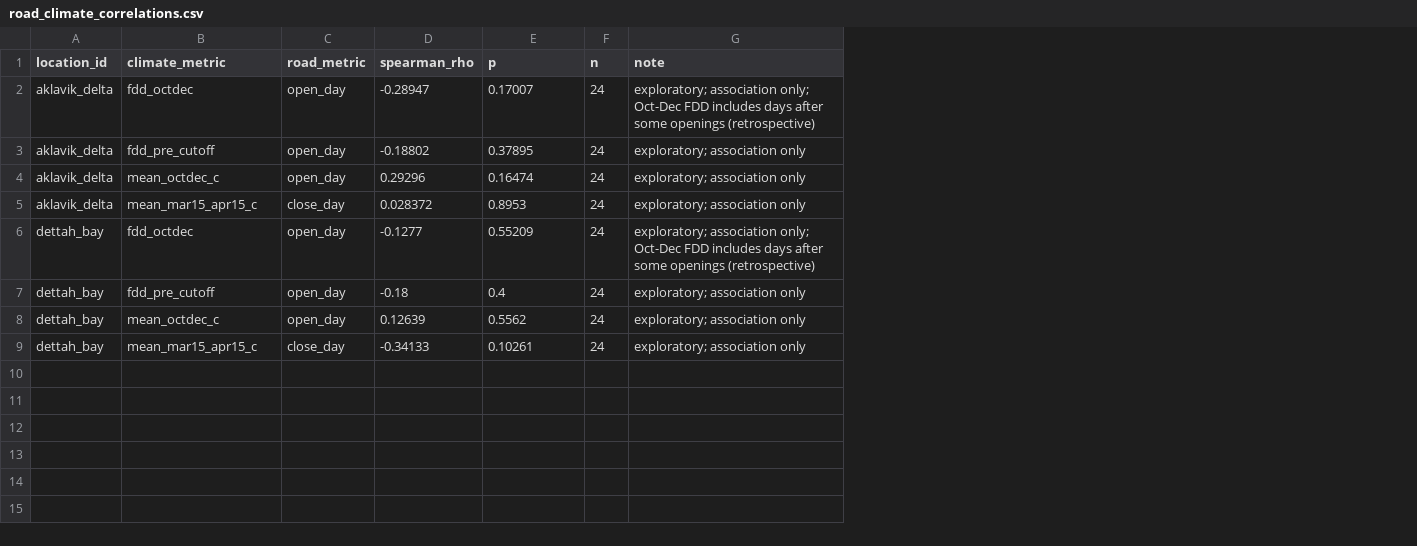
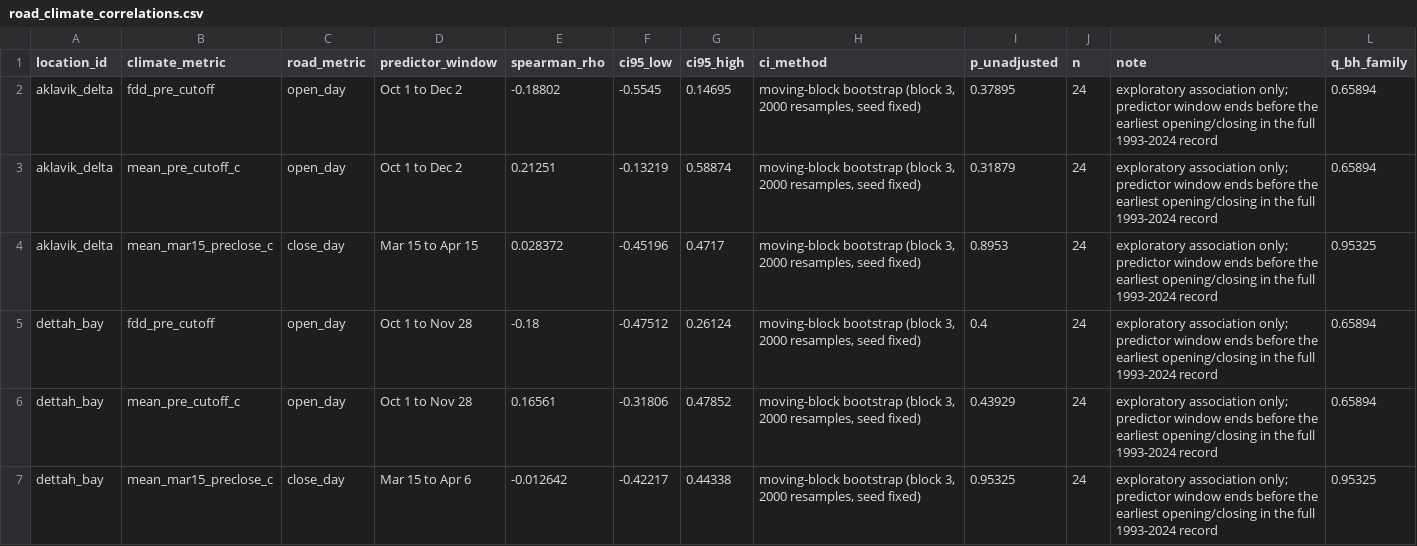
Before and after one commit to aneesh-6220/frostline, a CSV file: data/processed/road_climate_correlations.csv, drawn as a sheet; removed rows and columns are numbered as before the commit, all else as after; the diff names each change by its address in the sheet, - before the commit and + after, or states it on an @@ line.

```diff
--- a/data/processed/road_climate_correlations.csv
+++ b/data/processed/road_climate_correlations.csv
+column D (predictor_window), rows 2-7: Oct 1 to Dec 2 | Oct 1 to Dec 2 | Mar 15 to Apr 15 | Oct 1 to Nov 28 | Oct 1 to Nov 28 | Mar 15 to Apr 6
+column F (ci95_low), rows 2-7: -0.5545 | -0.13219 | -0.45196 | -0.47512 | -0.31806 | -0.42217
+column G (ci95_high), rows 2-7: 0.14695 | 0.58874 | 0.4717 | 0.26124 | 0.47852 | 0.44338
+column H (ci_method), rows 2-7: all moving-block bootstrap (block 3, 2000 resamples, seed fixed)
+column L (q_bh_family), rows 2-7: 0.65894 | 0.65894 | 0.95325 | 0.65894 | 0.65894 | 0.95325
-I1: p
+I1: p_unadjusted
-row 2: aklavik_delta | fdd_octdec | open_day | -0.28947 | 0.17007 | 24 | exploratory; association only; Oct-Dec FDD includes days after some openings (retrospective)
-K2:K4 (note): exploratory; association only
+K2:K4 (note): exploratory association only; predictor window ends before the earliest opening/closing in the full 1993-2024 record
-B3 (climate_metric): mean_octdec_c
+B3 (climate_metric): mean_pre_cutoff_c
-E3 (spearman_rho): 0.29296
+E3 (spearman_rho): 0.21251
-I3 (p_unadjusted): 0.16474
+I3 (p_unadjusted): 0.31879
-B4 (climate_metric): mean_mar15_apr15_c
+B4 (climate_metric): mean_mar15_preclose_c
-row 6: dettah_bay | fdd_octdec | open_day | -0.1277 | 0.55209 | 24 | exploratory; association only; Oct-Dec FDD includes days after some openings (retrospective)
-K5:K7 (note): exploratory; association only
+K5:K7 (note): exploratory association only; predictor window ends before the earliest opening/closing in the full 1993-2024 record
-B6 (climate_metric): mean_octdec_c
+B6 (climate_metric): mean_pre_cutoff_c
-E6 (spearman_rho): 0.12639
+E6 (spearman_rho): 0.16561
-I6 (p_unadjusted): 0.5562
+I6 (p_unadjusted): 0.43929
-B7 (climate_metric): mean_mar15_apr15_c
+B7 (climate_metric): mean_mar15_preclose_c
-E7 (spearman_rho): -0.34133
+E7 (spearman_rho): -0.012642
-I7 (p_unadjusted): 0.10261
+I7 (p_unadjusted): 0.95325
```
Also changed, not shown: data/processed/extended_season_metrics.csv, data/processed/road_operations.csv, 33 other files.
